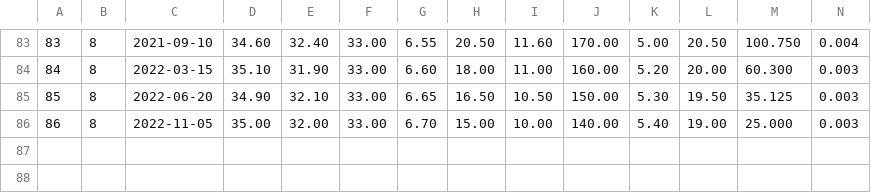
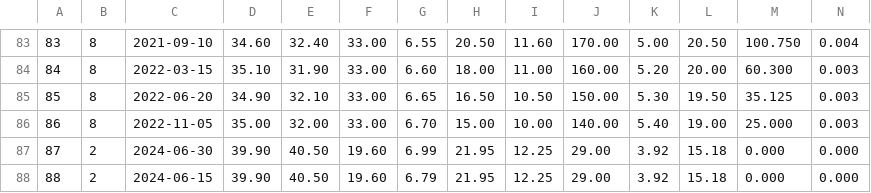
Before and after one commit to Aryan-Virdi/Agricultural-Information-Management-System, a CSV file: main/data/soilsample.csv, drawn as a sheet; only a part is shown, gaps mark what is left out; rows hold the shown columns only; the diff names each change by its address in the sheet, - before the commit and + after, or states it on an @@ line.

Commit message:
Added more soil sample data for July 2024.

```diff
--- a/main/data/soilsample.csv
+++ b/main/data/soilsample.csv
+row 87: 87 | 2 | 2024-06-30 | 39.90 | 40.50 | 19.60 | 6.99 | 21.95 | 12.25 | 29.00 | 3.92 | 15.18 | 0.000 | 0.000
+row 88: 88 | 2 | 2024-06-15 | 39.90 | 40.50 | 19.60 | 6.79 | 21.95 | 12.25 | 29.00 | 3.92 | 15.18 | 0.000 | 0.000
```
Also changed, not shown: 1 other file.
